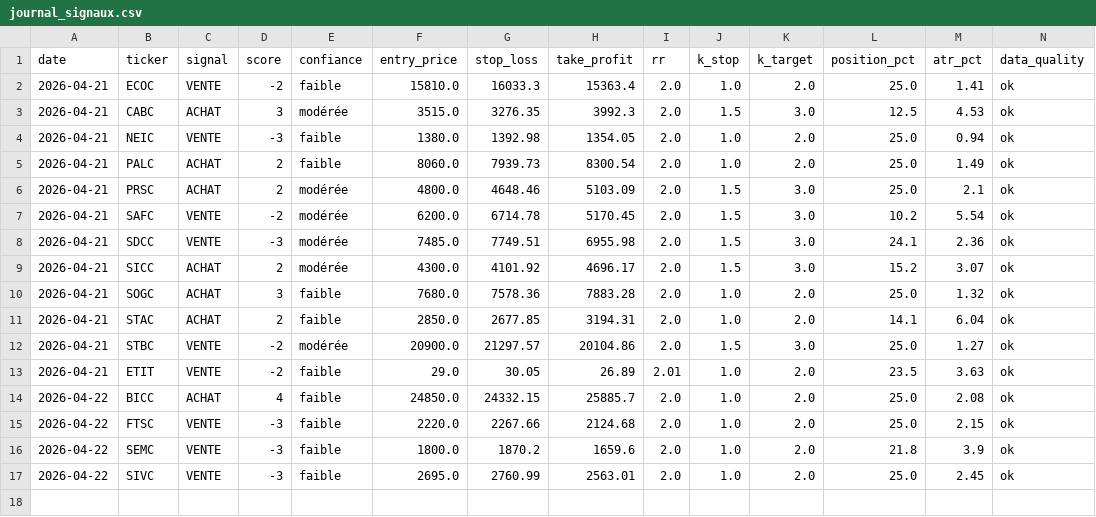
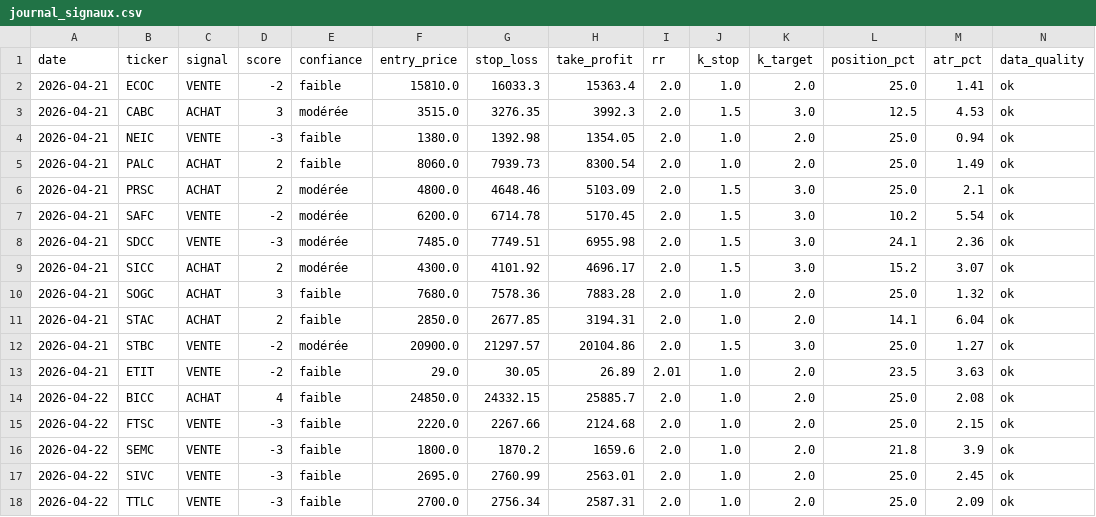
Before and after one commit to azerty007s00-oss/brvm-screener, a CSV file: journal_signaux.csv, drawn as a sheet; only a part is shown; rows hold the shown columns only; the diff names each change by its address in the sheet, - before the commit and + after, or states it on an @@ line.

Commit message:
tracking: journal_signaux.csv

```diff
--- a/journal_signaux.csv
+++ b/journal_signaux.csv
+row 18: 2026-04-22 | TTLC | VENTE | -3 | faible | 2700.0 | 2756.34 | 2587.31 | 2.0 | 1.0 | 2.0 | 25.0 | 2.09 | ok
```
